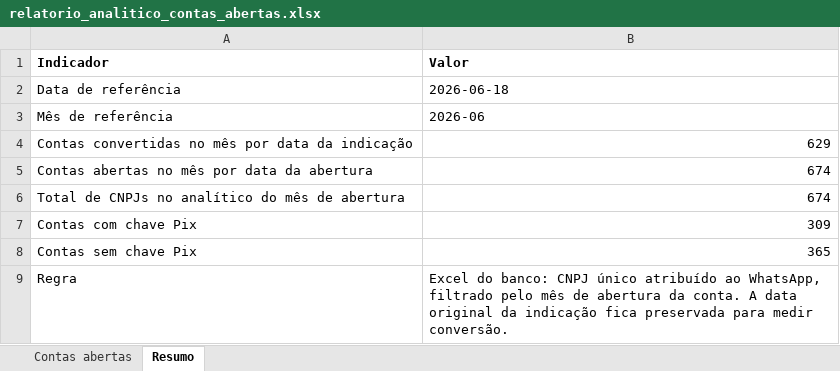
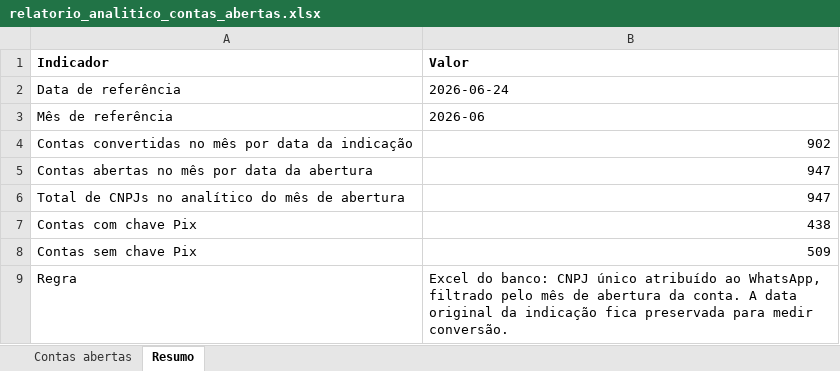
Before and after one commit to amadvjuridica-bit/painel-c6-empresas, an Excel workbook: web/relatorio_analitico_contas_abertas.xlsx, sheet Resumo, drawn as a sheet; values as stored, in another font and other column widths than the file's, no borders; the diff names each change by its address in the sheet, - before the commit and + after, or states it on an @@ line.

```diff
--- a/web/relatorio_analitico_contas_abertas.xlsx (sheet Resumo)
+++ b/web/relatorio_analitico_contas_abertas.xlsx (sheet Resumo)
-B2 (Valor): 2026-06-18
+B2 (Valor): 2026-06-24
-B4 (Valor): 629
+B4 (Valor): 902
-B5:B6 (Valor): 674
+B5:B6 (Valor): 947
-B7 (Valor): 309
+B7 (Valor): 438
-B8 (Valor): 365
+B8 (Valor): 509
```
Also changed, not shown: sheet Contas abertas, web/relatorio_analitico_contas_abertas_20260616.xlsx, 18 other files.
